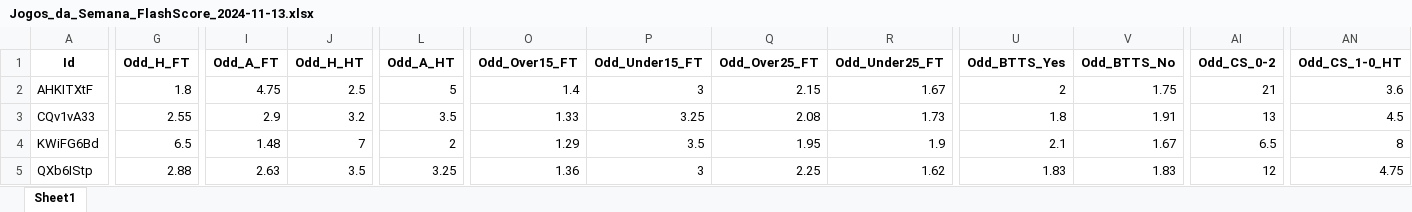
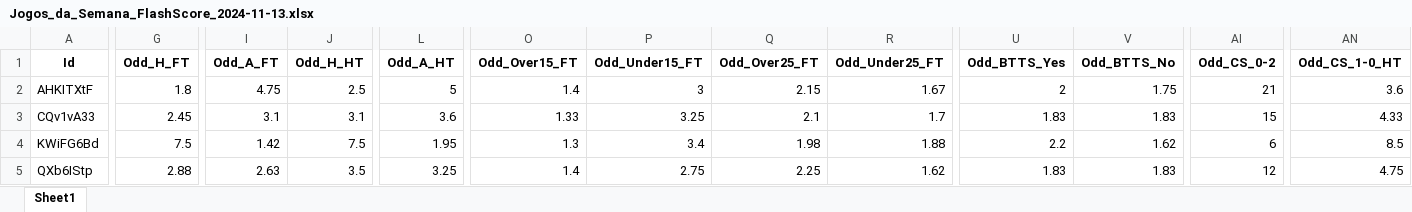
Before and after one commit to mtprado88/jogos_full, an Excel workbook: Jogos_da_Semana_FlashScore_2024-11-13.xlsx, sheet Sheet1, drawn as a sheet; only a part is shown, gaps mark what is left out; values as stored, in another font and other column widths than the file's, no borders; the diff covers the shown part only; the diff names each change by its address in the sheet, - before the commit and + after, or states it on an @@ line.

Commit message:
Atualizando o arquivo XLSX

```diff
--- a/Jogos_da_Semana_FlashScore_2024-11-13.xlsx (sheet Sheet1)
+++ b/Jogos_da_Semana_FlashScore_2024-11-13.xlsx (sheet Sheet1)
-G3 (Odd_H_FT): 2.55
+G3 (Odd_H_FT): 2.45
-I3 (Odd_A_FT): 2.9
+I3 (Odd_A_FT): 3.1
-J3 (Odd_H_HT): 3.2
+J3 (Odd_H_HT): 3.1
-L3 (Odd_A_HT): 3.5
+L3 (Odd_A_HT): 3.6
-Q3 (Odd_Over25_FT): 2.08
+Q3 (Odd_Over25_FT): 2.1
-R3 (Odd_Under25_FT): 1.73
+R3 (Odd_Under25_FT): 1.7
-U3 (Odd_BTTS_Yes): 1.8
+U3 (Odd_BTTS_Yes): 1.83
-V3 (Odd_BTTS_No): 1.91
+V3 (Odd_BTTS_No): 1.83
-AI3 (Odd_CS_0-2): 13
+AI3 (Odd_CS_0-2): 15
-AN3 (Odd_CS_1-0_HT): 4.5
+AN3 (Odd_CS_1-0_HT): 4.33
-G4 (Odd_H_FT): 6.5
+G4 (Odd_H_FT): 7.5
-I4 (Odd_A_FT): 1.48
+I4 (Odd_A_FT): 1.42
-J4 (Odd_H_HT): 7
+J4 (Odd_H_HT): 7.5
-L4 (Odd_A_HT): 2
+L4 (Odd_A_HT): 1.95
-O4 (Odd_Over15_FT): 1.29
+O4 (Odd_Over15_FT): 1.3
-P4 (Odd_Under15_FT): 3.5
+P4 (Odd_Under15_FT): 3.4
-Q4 (Odd_Over25_FT): 1.95
+Q4 (Odd_Over25_FT): 1.98
-R4 (Odd_Under25_FT): 1.9
+R4 (Odd_Under25_FT): 1.88
-U4 (Odd_BTTS_Yes): 2.1
+U4 (Odd_BTTS_Yes): 2.2
-V4 (Odd_BTTS_No): 1.67
+V4 (Odd_BTTS_No): 1.62
-AI4 (Odd_CS_0-2): 6.5
+AI4 (Odd_CS_0-2): 6
-AN4 (Odd_CS_1-0_HT): 8
+AN4 (Odd_CS_1-0_HT): 8.5
-O5 (Odd_Over15_FT): 1.36
+O5 (Odd_Over15_FT): 1.4
-P5 (Odd_Under15_FT): 3
+P5 (Odd_Under15_FT): 2.75
```
Also changed, not shown: 1 added row and 44 edited cells elsewhere in this sheet.
